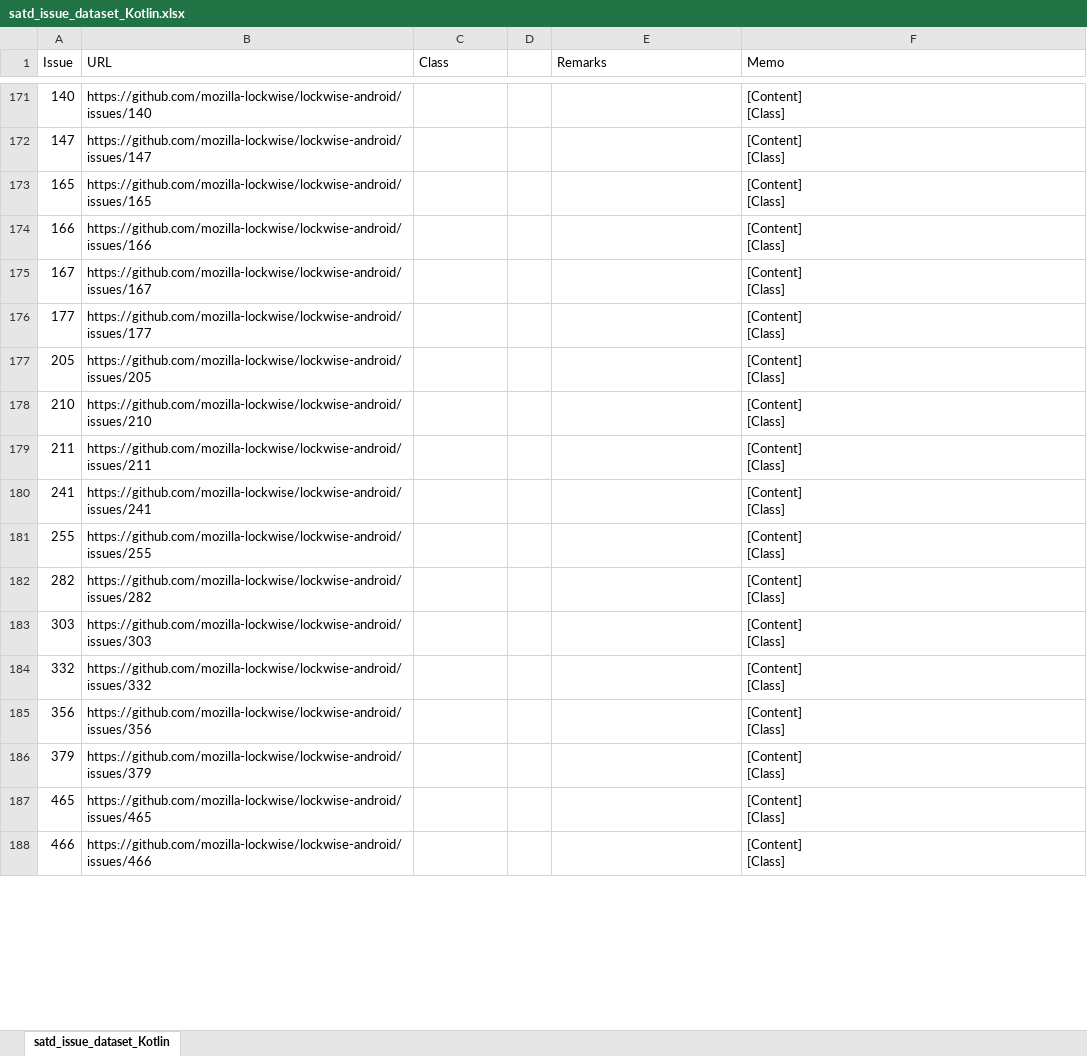
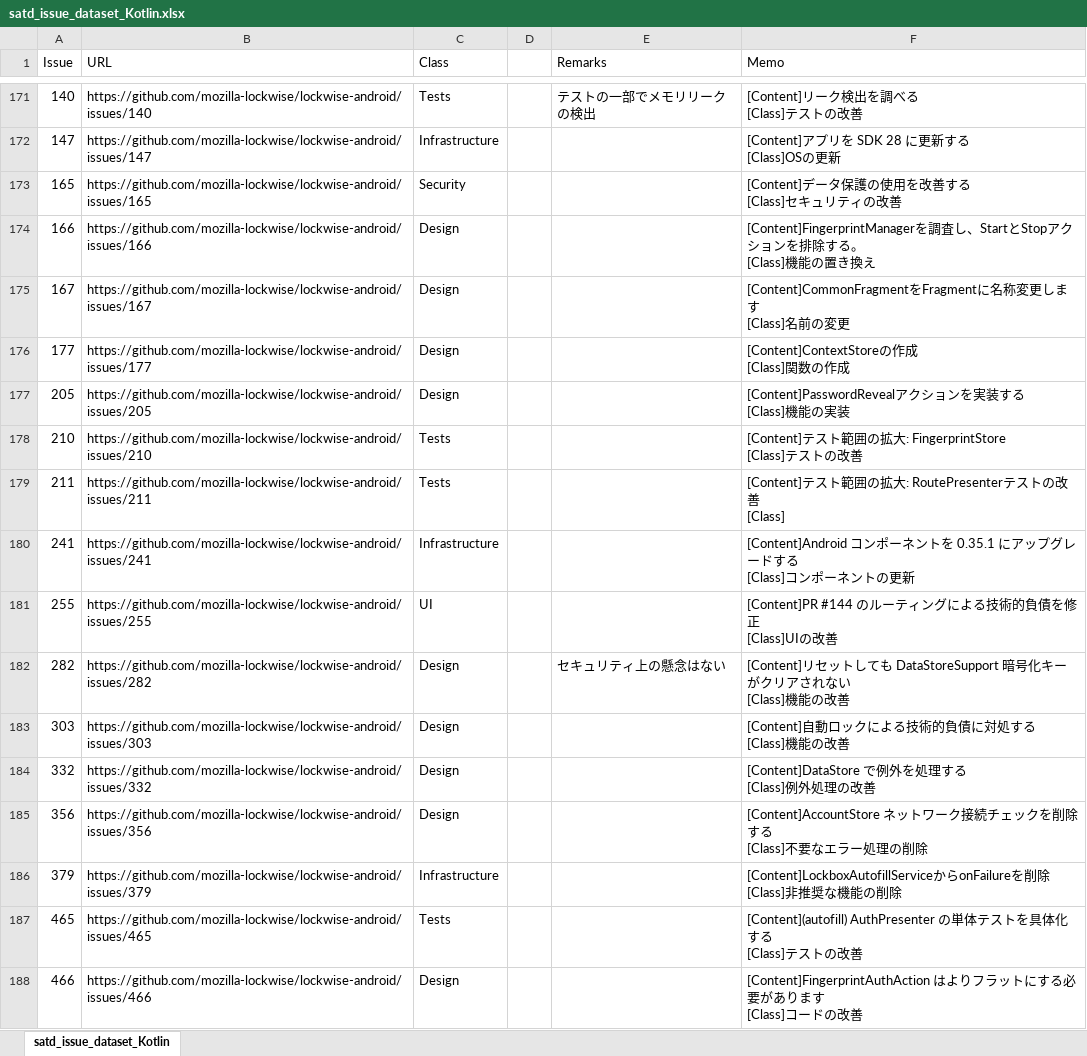
Before and after one commit to 3cywfym/td_dataset, an Excel workbook: satd_issue_dataset_Kotlin.xlsx, sheet satd_issue_dataset_Kotlin, drawn as a sheet; only a part is shown, gaps mark what is left out; values as stored, in another font and other column widths than the file's, no borders; ↵ is a line break in a cell; the diff covers the shown part only; the diff names each change by its address in the sheet, - before the commit and + after, or states it on an @@ line.

Commit message:
Kotlin 〜200まで目視

```diff
--- a/satd_issue_dataset_Kotlin.xlsx (sheet satd_issue_dataset_Kotlin)
+++ b/satd_issue_dataset_Kotlin.xlsx (sheet satd_issue_dataset_Kotlin)
-C171 (Class): (empty)
+C171 (Class): Tests
-E171 (Remarks): (empty)
+E171 (Remarks): テストの一部でメモリリークの検出
-F171 (Memo): [Content] ↵ [Class]
+F171 (Memo): [Content]リーク検出を調べる ↵ [Class]テストの改善
-C172 (Class): (empty)
+C172 (Class): Infrastructure
-F172 (Memo): [Content] ↵ [Class]
+F172 (Memo): [Content]アプリを SDK 28 に更新する ↵ [Class]OSの更新
-C173 (Class): (empty)
+C173 (Class): Security
-F173 (Memo): [Content] ↵ [Class]
+F173 (Memo): [Content]データ保護の使用を改善する ↵ [Class]セキュリティの改善
-C174:C177 (Class): (empty)
+C174:C177 (Class): Design
-F174 (Memo): [Content] ↵ [Class]
+F174 (Memo): [Content]FingerprintManagerを調査し、StartとStopアクションを排除する。 ↵ [Class]機能の置き換え
-F175 (Memo): [Content] ↵ [Class]
+F175 (Memo): [Content]CommonFragmentをFragmentに名称変更します ↵ [Class]名前の変更
-F176 (Memo): [Content] ↵ [Class]
+F176 (Memo): [Content]ContextStoreの作成 ↵ [Class]関数の作成
-F177 (Memo): [Content] ↵ [Class]
+F177 (Memo): [Content]PasswordRevealアクションを実装する ↵ [Class]機能の実装
-C178:C179 (Class): (empty)
+C178:C179 (Class): Tests
-F178 (Memo): [Content] ↵ [Class]
+F178 (Memo): [Content]テスト範囲の拡大: FingerprintStore ↵ [Class]テストの改善
-F179 (Memo): [Content] ↵ [Class]
+F179 (Memo): [Content]テスト範囲の拡大: RoutePresenterテストの改善 ↵ [Class]
-C180 (Class): (empty)
+C180 (Class): Infrastructure
-F180 (Memo): [Content] ↵ [Class]
+F180 (Memo): [Content]Android コンポーネントを 0.35.1 にアップグレードする ↵ [Class]コンポーネントの更新
-C181 (Class): (empty)
+C181 (Class): UI
-F181 (Memo): [Content] ↵ [Class]
+F181 (Memo): [Content]PR #144 のルーティングによる技術的負債を修正 ↵ [Class]UIの改善
-C182:C185 (Class): (empty)
+C182:C185 (Class): Design
-E182 (Remarks): (empty)
+E182 (Remarks): セキュリティ上の懸念はない
-F182 (Memo): [Content] ↵ [Class]
+F182 (Memo): [Content]リセットしても DataStoreSupport 暗号化キーがクリアされない ↵ [Class]機能の改善
-F183 (Memo): [Content] ↵ [Class]
+F183 (Memo): [Content]自動ロックによる技術的負債に対処する ↵ [Class]機能の改善
-F184 (Memo): [Content] ↵ [Class]
+F184 (Memo): [Content]DataStore で例外を処理する ↵ [Class]例外処理の改善
-F185 (Memo): [Content] ↵ [Class]
+F185 (Memo): [Content]AccountStore ネットワーク接続チェックを削除する ↵ [Class]不要なエラー処理の削除
-C186 (Class): (empty)
+C186 (Class): Infrastructure
-F186 (Memo): [Content] ↵ [Class]
+F186 (Memo): [Content]LockboxAutofillServiceからonFailureを削除 ↵ [Class]非推奨な機能の削除
-C187 (Class): (empty)
+C187 (Class): Tests
-F187 (Memo): [Content] ↵ [Class]
+F187 (Memo): [Content](autofill) AuthPresenter の単体テストを具体化する ↵ [Class]テストの改善
-C188 (Class): (empty)
+C188 (Class): Design
-F188 (Memo): [Content] ↵ [Class]
+F188 (Memo): [Content]FingerprintAuthAction はよりフラットにする必要があります ↵ [Class]コードの改善
```
Also changed, not shown: 66 edited cells elsewhere in this sheet.
